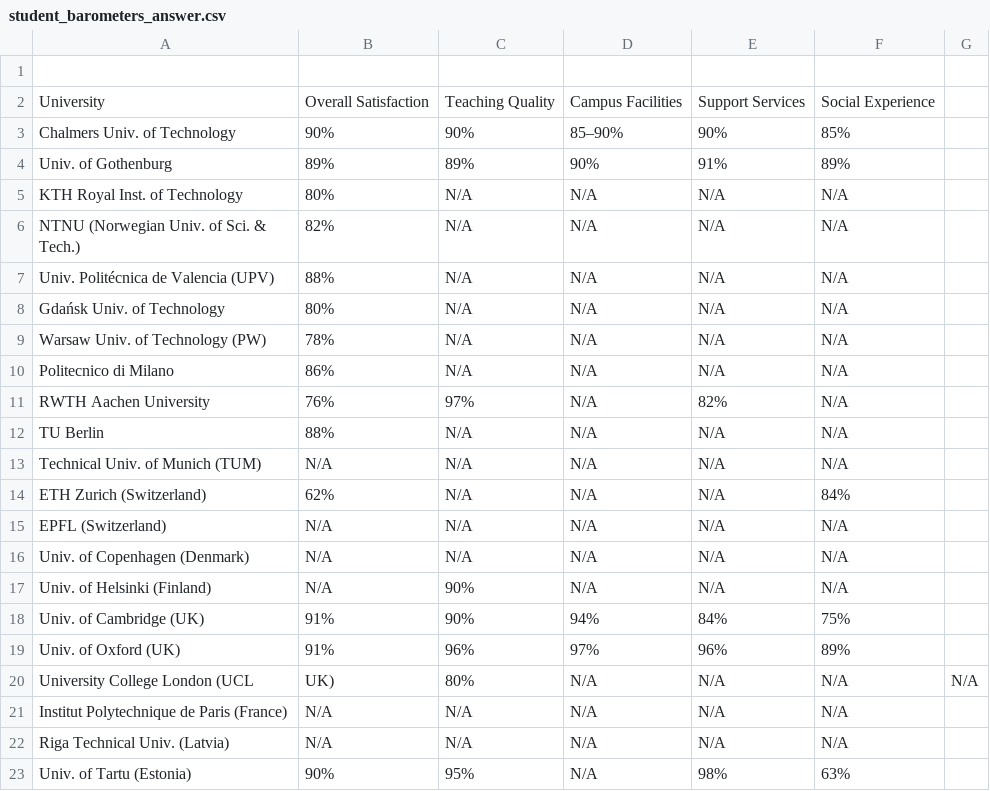
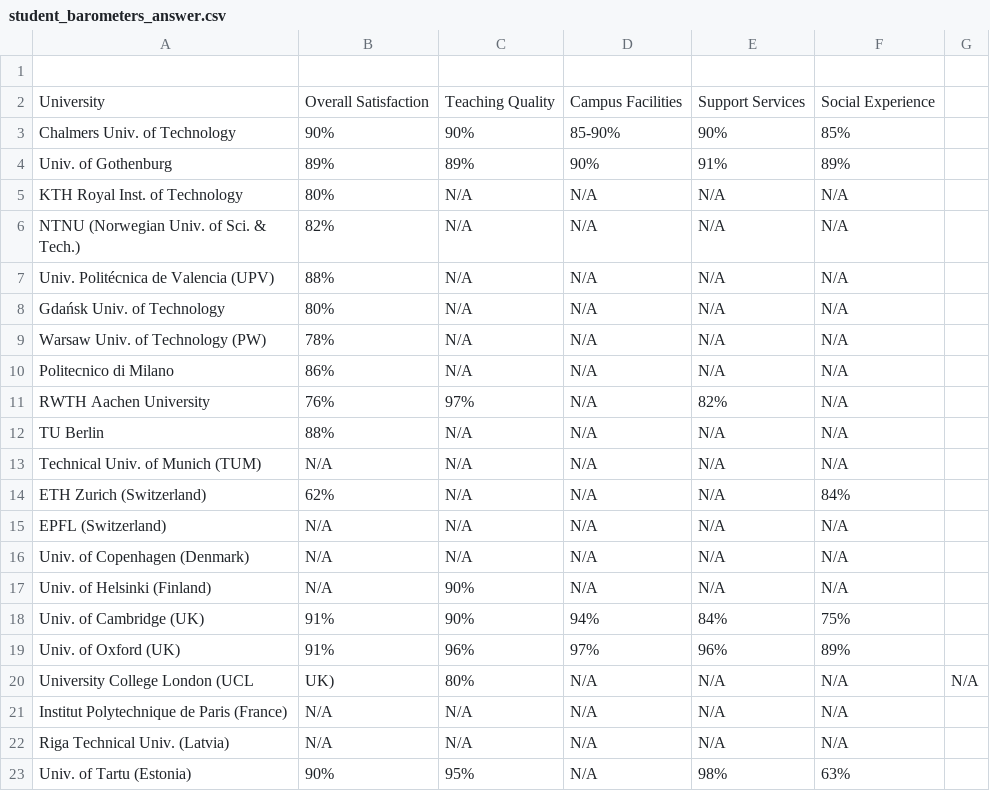
Before and after one commit to Sebbe213/Survey-of-CSE-Education-in-Sweden-and-parts-of-Europe, a CSV file: Student barometers/Answers/student_barometers_answer.csv, drawn as a sheet; the diff names each change by its address in the sheet, - before the commit and + after, or states it on an @@ line.

Commit message:
Update student_barometers_answer.csv

```diff
--- a/Student barometers/Answers/student_barometers_answer.csv
+++ b/Student barometers/Answers/student_barometers_answer.csv
-D3: 85–90%
+D3: 85-90%
```
